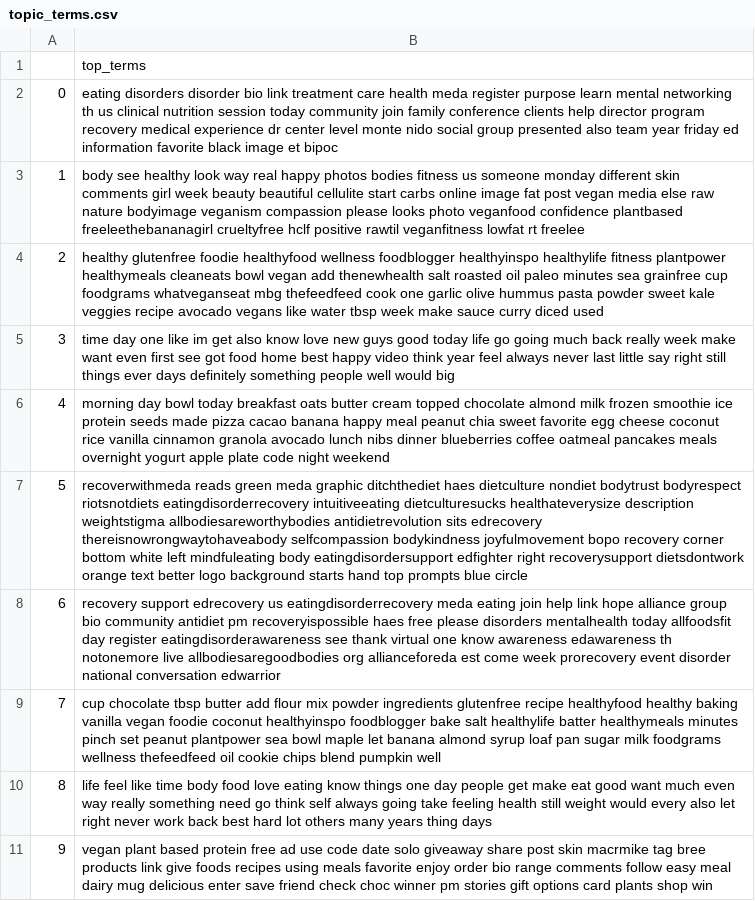
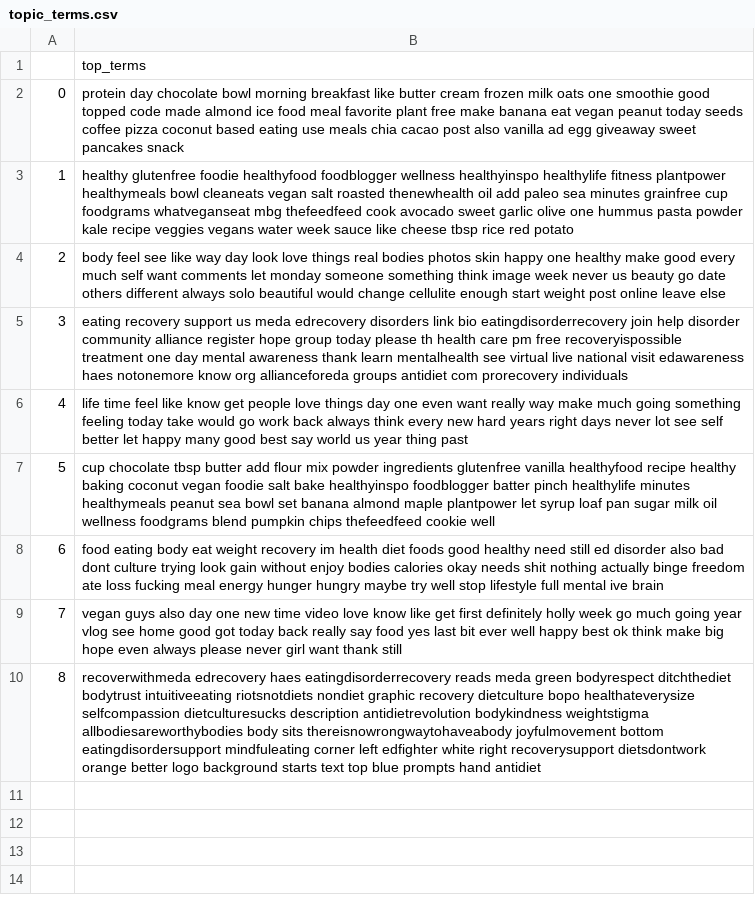
Before and after one commit to aminmarani/topic_modeling_comparison, a CSV file: topic_terms.csv, drawn as a sheet; the diff names each change by its address in the sheet, - before the commit and + after, or states it on an @@ line.

```diff
--- a/topic_terms.csv
+++ b/topic_terms.csv
-B2: eating disorders disorder bio link treatment care health meda register purpose learn mental networking th us clinical nutrition session today community join family conference clients help director program recovery medical experience dr center level monte nido social group presented also team year friday ed information favorite black image et bipoc
+B2: protein day chocolate bowl morning breakfast like butter cream frozen milk oats one smoothie good topped code made almond ice food meal favorite plant free make banana eat vegan peanut today seeds coffee pizza coconut based eating use meals chia cacao post also vanilla ad egg giveaway sweet pancakes snack
-B3: body see healthy look way real happy photos bodies fitness us someone monday different skin comments girl week beauty beautiful cellulite start carbs online image fat post vegan media else raw nature bodyimage veganism compassion please looks photo veganfood confidence plantbased freeleethebananagirl crueltyfree hclf positive rawtil veganfitness lowfat rt freelee
+B3: healthy glutenfree foodie healthyfood foodblogger wellness healthyinspo healthylife fitness plantpower healthymeals bowl cleaneats vegan salt roasted thenewhealth oil add paleo sea minutes grainfree cup foodgrams whatveganseat mbg thefeedfeed cook avocado sweet garlic olive one hummus pasta powder kale recipe veggies vegans water week sauce like cheese tbsp rice red potato
-B4: healthy glutenfree foodie healthyfood wellness foodblogger healthyinspo healthylife fitness plantpower healthymeals cleaneats bowl vegan add thenewhealth salt roasted oil paleo minutes sea grainfree cup foodgrams whatveganseat mbg thefeedfeed cook one garlic olive hummus pasta powder sweet kale veggies recipe avocado vegans like water tbsp week make sauce curry diced used
+B4: body feel see like way day look love things real bodies photos skin happy one healthy make good every much self want comments let monday someone something think image week never us beauty go date others different always solo beautiful would change cellulite enough start weight post online leave else
-B5: time day one like im get also know love new guys good today life go going much back really week make want even first see got food home best happy video think year feel always never last little say right still things ever days definitely something people well would big
+B5: eating recovery support us meda edrecovery disorders link bio eatingdisorderrecovery join help disorder community alliance register hope group today please th health care pm free recoveryispossible treatment one day mental awareness thank learn mentalhealth see virtual live national visit edawareness haes notonemore know org allianceforeda groups antidiet com prorecovery individuals
-B6: morning day bowl today breakfast oats butter cream topped chocolate almond milk frozen smoothie ice protein seeds made pizza cacao banana happy meal peanut chia sweet favorite egg cheese coconut rice vanilla cinnamon granola avocado lunch nibs dinner blueberries coffee oatmeal pancakes meals overnight yogurt apple plate code night weekend
+B6: life time feel like know get people love things day one even want really way make much going something feeling today take would go work back always think every new hard years right days never lot see self better let happy many good best say world us year thing past
-B7: recoverwithmeda reads green meda graphic ditchthediet haes dietculture nondiet bodytrust bodyrespect riotsnotdiets eatingdisorderrecovery intuitiveeating dietculturesucks healthateverysize description weightstigma allbodiesareworthybodies antidietrevolution sits edrecovery thereisnowrongwaytohaveabody selfcompassion bodykindness joyfulmovement bopo recovery corner bottom white left mindfuleating body eatingdisordersupport edfighter right recoverysupport dietsdontwork orange text better logo background starts hand top prompts blue circle
+B7: cup chocolate tbsp butter add flour mix powder ingredients glutenfree vanilla healthyfood recipe healthy baking coconut vegan foodie salt bake healthyinspo foodblogger batter pinch healthylife minutes healthymeals peanut sea bowl set banana almond maple plantpower let syrup loaf pan sugar milk oil wellness foodgrams blend pumpkin chips thefeedfeed cookie well
-B8: recovery support edrecovery us eatingdisorderrecovery meda eating join help link hope alliance group bio community antidiet pm recoveryispossible haes free please disorders mentalhealth today allfoodsfit day register eatingdisorderawareness see thank virtual one know awareness edawareness th notonemore live allbodiesaregoodbodies org allianceforeda est come week prorecovery event disorder national conversation edwarrior
+B8: food eating body eat weight recovery im health diet foods good healthy need still ed disorder also bad dont culture trying look gain without enjoy bodies calories okay needs shit nothing actually binge freedom ate loss fucking meal energy hunger hungry maybe try well stop lifestyle full mental ive brain
-B9: cup chocolate tbsp butter add flour mix powder ingredients glutenfree recipe healthyfood healthy baking vanilla vegan foodie coconut healthyinspo foodblogger bake salt healthylife batter healthymeals minutes pinch set peanut plantpower sea bowl maple let banana almond syrup loaf pan sugar milk foodgrams wellness thefeedfeed oil cookie chips blend pumpkin well
+B9: vegan guys also day one new time video love know like get first definitely holly week go much going year vlog see home good got today back really say food yes last bit ever well happy best ok think make big hope even always please never girl want thank still
-B10: life feel like time body food love eating know things one day people get make eat good want much even way really something need go think self always going take feeling health still weight would every also let right never work back best hard lot others many years thing days
+B10: recoverwithmeda edrecovery haes eatingdisorderrecovery reads meda green bodyrespect ditchthediet bodytrust intuitiveeating riotsnotdiets nondiet graphic recovery dietculture bopo healthateverysize selfcompassion dietculturesucks description antidietrevolution bodykindness weightstigma allbodiesareworthybodies body sits thereisnowrongwaytohaveabody joyfulmovement bottom eatingdisordersupport mindfuleating corner left edfighter white right recoverysupport dietsdontwork orange better logo background starts text top blue prompts hand antidiet
-row 11: 9 | vegan plant based protein free ad use code date solo giveaway share post skin macrmike tag bree products link give foods recipes using meals favorite enjoy order bio range comments follow easy meal dairy mug delicious enter save friend check choc winner pm stories gift options card plants shop win
```
Also changed, not shown: 10 other files.
